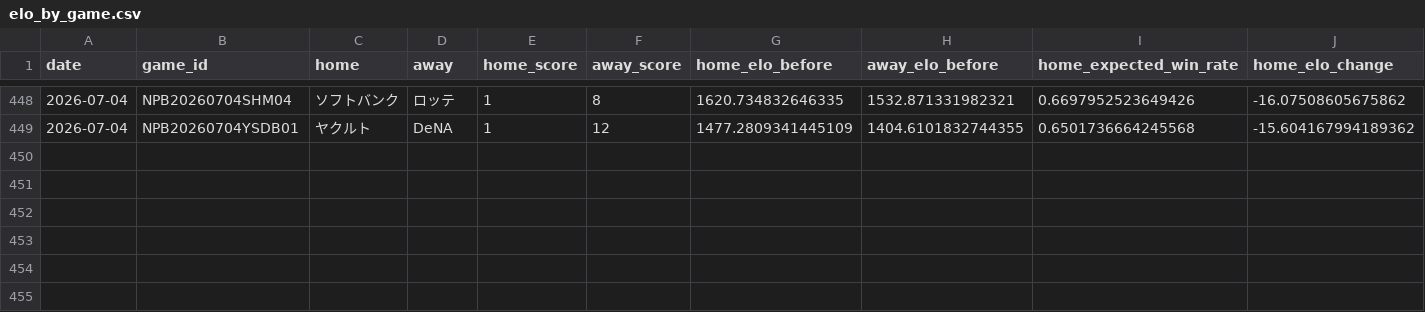
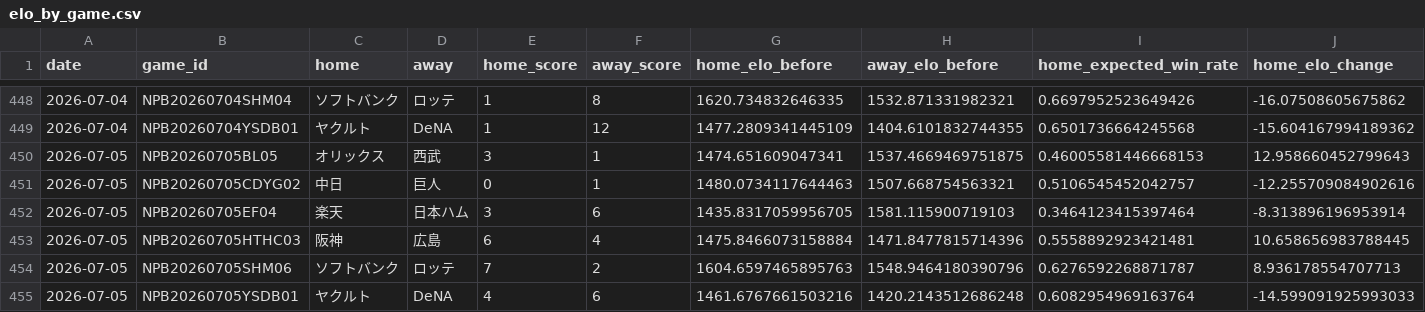
Before and after one commit to hrt2223/npb-elo, a CSV file: npb/2026/output/elo_by_game.csv, drawn as a sheet; only a part is shown, gaps mark what is left out; rows hold the shown columns only; the diff names each change by its address in the sheet, - before the commit and + after, or states it on an @@ line.

```diff
--- a/npb/2026/output/elo_by_game.csv
+++ b/npb/2026/output/elo_by_game.csv
+row 450: 2026-07-05 | NPB20260705BL05 | オリックス | 西武 | 3 | 1 | 1474.651609047341 | 1537.4669469751875 | 0.46005581446668153 | 12.958660452799643
+row 451: 2026-07-05 | NPB20260705CDYG02 | 中日 | 巨人 | 0 | 1 | 1480.0734117644463 | 1507.668754563321 | 0.5106545452042757 | -12.255709084902616
+row 452: 2026-07-05 | NPB20260705EF04 | 楽天 | 日本ハム | 3 | 6 | 1435.8317059956705 | 1581.115900719103 | 0.3464123415397464 | -8.313896196953914
+row 453: 2026-07-05 | NPB20260705HTHC03 | 阪神 | 広島 | 6 | 4 | 1475.8466073158884 | 1471.8477815714396 | 0.5558892923421481 | 10.658656983788445
+row 454: 2026-07-05 | NPB20260705SHM06 | ソフトバンク | ロッテ | 7 | 2 | 1604.6597465895763 | 1548.9464180390796 | 0.6276592268871787 | 8.936178554707713
+row 455: 2026-07-05 | NPB20260705YSDB01 | ヤクルト | DeNA | 4 | 6 | 1461.6767661503216 | 1420.2143512686248 | 0.6082954969163764 | -14.599091925993033
```
Also changed, not shown: npb/2026/game_results_jp_2026.csv, npb/2026/output/central/elo_history.csv, 35 other files.
